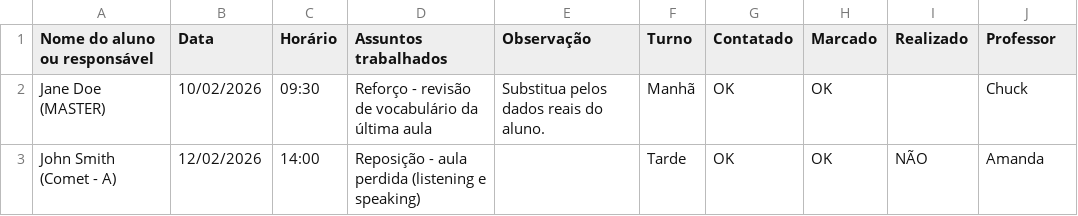
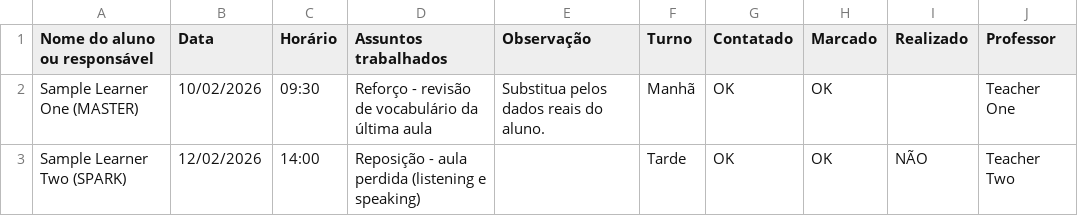
Before and after one commit to charlesdesouza88/MW-report-copiler, a CSV file: data/templates/atendimentos_template.csv, drawn as a sheet.

```diff
--- a/data/templates/atendimentos_template.csv
+++ b/data/templates/atendimentos_template.csv
@@ -1,3 +1,3 @@
 Nome do aluno ou responsável,Data,Horário,Assuntos trabalhados,Observação,Turno,Contatado,Marcado,Realizado,Professor
-Jane Doe (MASTER),10/02/2026,09:30,Reforço - revisão de vocabulário da última aula,Substitua pelos dados reais do aluno.,Manhã,OK,OK,,Chuck
-John Smith (Comet - A),12/02/2026,14:00,Reposição - aula perdida (listening e speaking),,Tarde,OK,OK,NÃO,Amanda
+Sample Learner One (MASTER),10/02/2026,09:30,Reforço - revisão de vocabulário da última aula,Substitua pelos dados reais do aluno.,Manhã,OK,OK,,Teacher One
+Sample Learner Two (SPARK),12/02/2026,14:00,Reposição - aula perdida (listening e speaking),,Tarde,OK,OK,NÃO,Teacher Two
```
Also changed, not shown: data/templates/students_template.csv, 19 other files.
